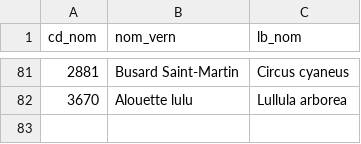
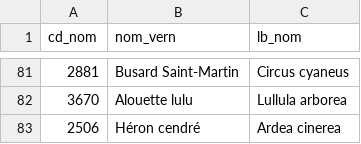
Before and after one commit to PnX-SI/protocoles_suivi, a CSV file: stom/for_install/stom_liste_taxons.csv, drawn as a sheet; only a part is shown, gaps mark what is left out.

Commit message:
ajout héron cendré

```diff
--- a/stom/for_install/stom_liste_taxons.csv
+++ b/stom/for_install/stom_liste_taxons.csv
@@ -82 +82,2 @@ cd_nom,nom_vern,lb_nom
 3670,Alouette lulu,Lullula arborea
+2506,Héron cendré,Ardea cinerea
```
